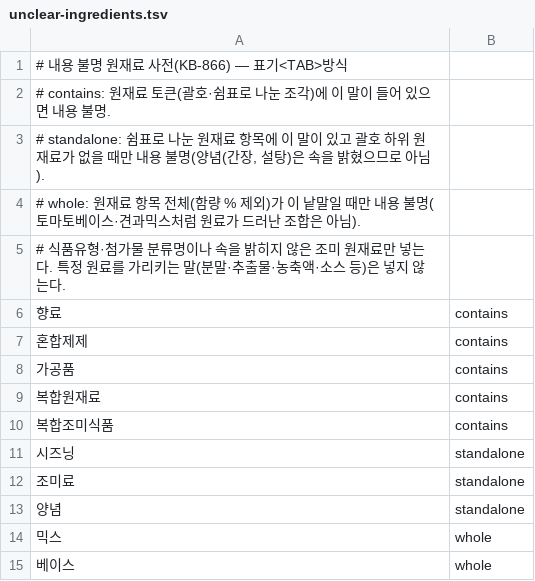
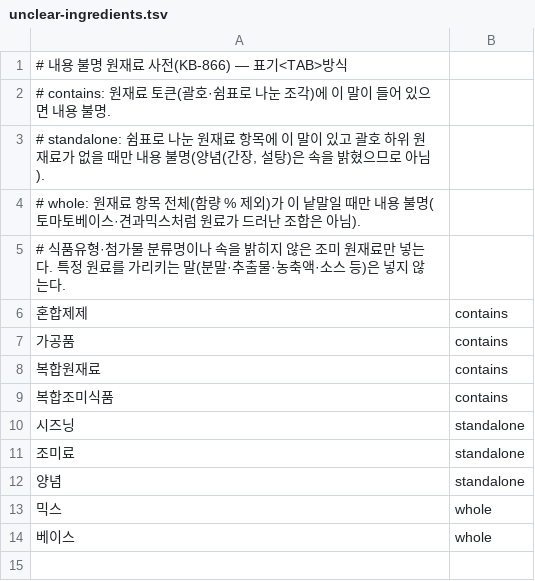
Before and after one commit to team-skyjs/kbap-server, a TSV file: api/src/main/resources/processed-food/unclear-ingredients.tsv, drawn as a sheet.

```diff
--- a/api/src/main/resources/processed-food/unclear-ingredients.tsv
+++ b/api/src/main/resources/processed-food/unclear-ingredients.tsv
@@ -5,3 +5,2 @@
 # 식품유형·첨가물 분류명이나 속을 밝히지 않은 조미 원재료만 넣는다. 특정 원료를 가리키는 말(분말·추출물·농축액·소스 등)은 넣지 않는다.
-향료	contains
 혼합제제	contains
```
